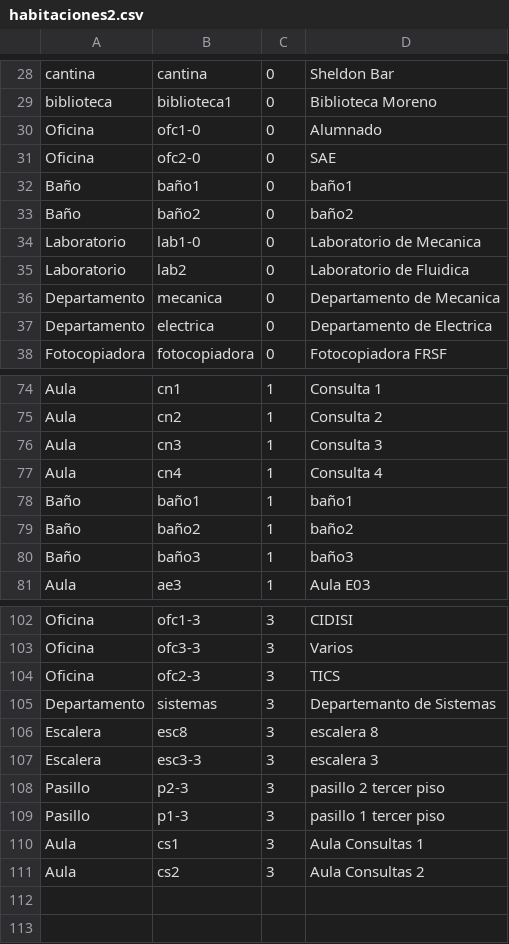
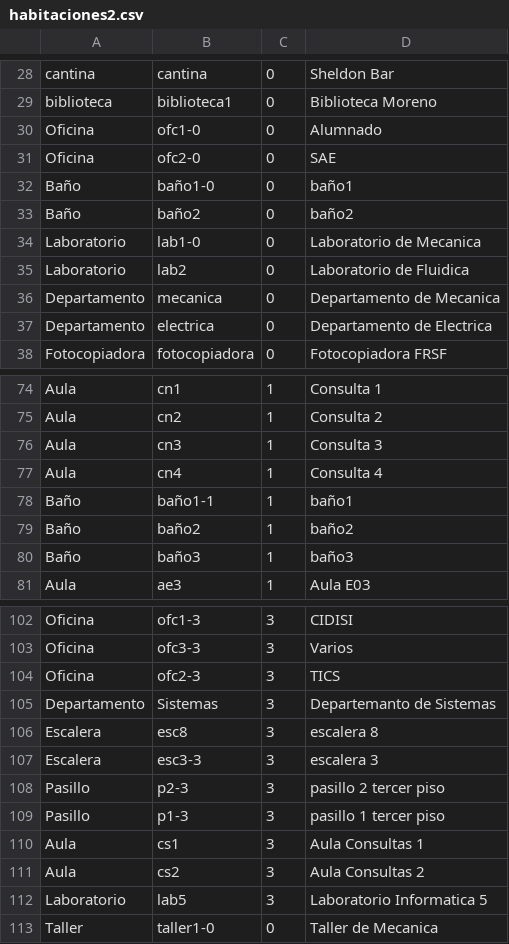
Before and after one commit to mfcicerchia/IA2016-TPparte1, a CSV file: TPIA2016/archivosCSV/habitaciones2.csv, drawn as a sheet; only a part is shown, gaps mark what is left out.

Commit message:
corregido el cambio del operador irLaboratorio
agrego correcciones del operador IrLaboratorio

```diff
--- a/TPIA2016/archivosCSV/habitaciones2.csv
+++ b/TPIA2016/archivosCSV/habitaciones2.csv
@@ -31,3 +31,3 @@ Oficina,ofc1-0,0,Alumnado
 Oficina,ofc2-0,0,SAE
-Baño,baño1,0,baño1
+Baño,baño1-0,0,baño1
 Baño,baño2,0,baño2
@@ -77,3 +77,3 @@ Aula,cn3,1,Consulta 3
 Aula,cn4,1,Consulta 4
-Baño,baño1,1,baño1
+Baño,baño1-1,1,baño1
 Baño,baño2,1,baño2
@@ -104,3 +104,3 @@ Oficina,ofc3-3,3,Varios
 Oficina,ofc2-3,3,TICS
-Departamento,sistemas,3,Departemanto de Sistemas
+Departamento,Sistemas,3,Departemanto de Sistemas
 Escalera,esc8,3,escalera 8
@@ -111 +111,3 @@ Aula,cs1,3,Aula Consultas 1
 Aula,cs2,3,Aula Consultas 2
+Laboratorio,lab5,3,Laboratorio Informatica 5
+Taller,taller1-0,0,Taller de Mecanica
```
Also changed, not shown: TPIA2016/archivosCSV/conexiones2.csv, 17 other files.
